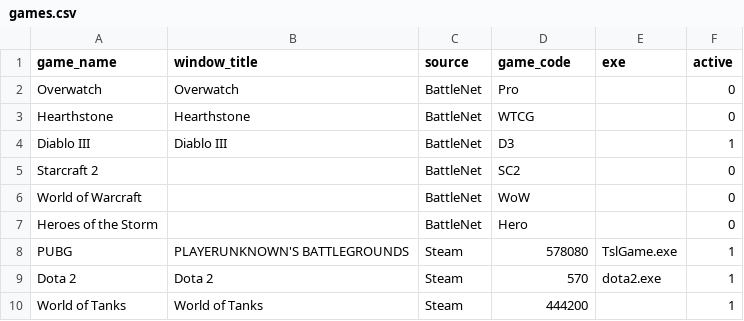
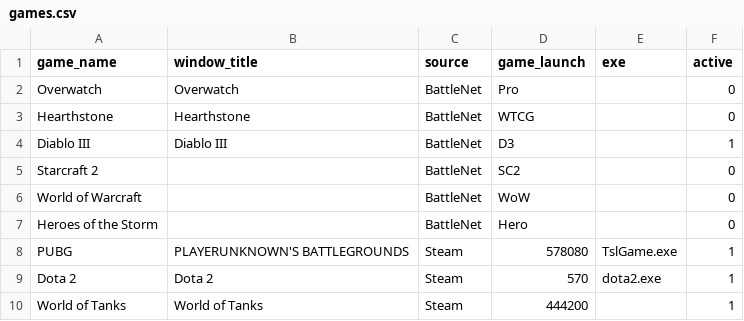
Before and after one commit to isaacimholt/RazerCortexFarmer, a CSV file: data/games.csv, drawn as a sheet.

Commit message:
Initial support for stand alone games

```diff
--- a/data/games.csv
+++ b/data/games.csv
@@ -1,2 +1,2 @@
-game_name,window_title,source,game_code,exe,active
+game_name,window_title,source,game_launch,exe,active
 Overwatch,Overwatch,BattleNet,Pro,,0
```
Also changed, not shown: 2 other files.
